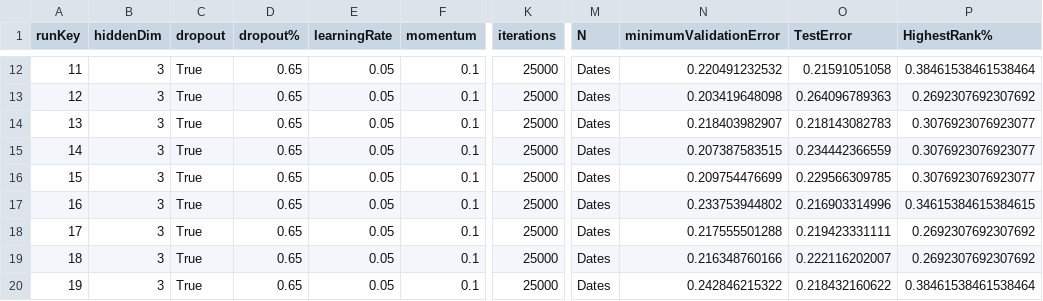
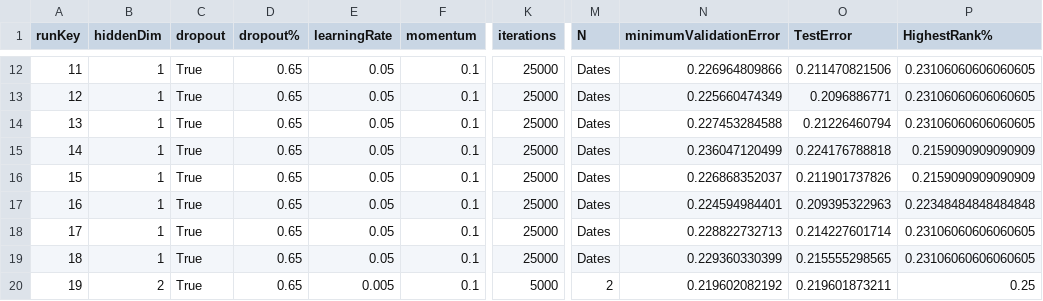
Before and after one commit to mattgorb/MLBFantasyNeuralNet, a CSV file: NetworkResults.csv, drawn as a sheet; only a part is shown, gaps mark what is left out; the diff covers the shown part only; the diff names each change by its address in the sheet, - before the commit and + after, or states it on an @@ line.

```diff
--- a/NetworkResults.csv
+++ b/NetworkResults.csv
-B12:B19 (hiddenDim): 3
+B12:B19 (hiddenDim): 1
-N12 (minimumValidationError): 0.220491232532
+N12 (minimumValidationError): 0.226964809866
-O12 (TestError): 0.21591051058
+O12 (TestError): 0.211470821506
-P12 (HighestRank%): 0.38461538461538464
+P12 (HighestRank%): 0.23106060606060605
-N13 (minimumValidationError): 0.203419648098
+N13 (minimumValidationError): 0.225660474349
-O13 (TestError): 0.264096789363
+O13 (TestError): 0.2096886771
-P13 (HighestRank%): 0.2692307692307692
+P13 (HighestRank%): 0.23106060606060605
-N14 (minimumValidationError): 0.218403982907
+N14 (minimumValidationError): 0.227453284588
-O14 (TestError): 0.218143082783
+O14 (TestError): 0.21226460794
-P14 (HighestRank%): 0.3076923076923077
+P14 (HighestRank%): 0.23106060606060605
-N15 (minimumValidationError): 0.207387583515
+N15 (minimumValidationError): 0.236047120499
-O15 (TestError): 0.234442366559
+O15 (TestError): 0.224176788818
-P15:P16 (HighestRank%): 0.3076923076923077
+P15:P16 (HighestRank%): 0.2159090909090909
-N16 (minimumValidationError): 0.209754476699
+N16 (minimumValidationError): 0.226868352037
-O16 (TestError): 0.229566309785
+O16 (TestError): 0.211901737826
-N17 (minimumValidationError): 0.233753944802
+N17 (minimumValidationError): 0.224594984401
-O17 (TestError): 0.216903314996
+O17 (TestError): 0.209395322963
-P17 (HighestRank%): 0.34615384615384615
+P17 (HighestRank%): 0.22348484848484848
-N18 (minimumValidationError): 0.217555501288
+N18 (minimumValidationError): 0.228822732713
-O18 (TestError): 0.219423331111
+O18 (TestError): 0.214227601714
-P18:P19 (HighestRank%): 0.2692307692307692
+P18:P19 (HighestRank%): 0.23106060606060605
-N19 (minimumValidationError): 0.216348760166
+N19 (minimumValidationError): 0.229360330399
-O19 (TestError): 0.222116202007
+O19 (TestError): 0.215555298565
-B20 (hiddenDim): 3
+B20 (hiddenDim): 2
-E20 (learningRate): 0.05
+E20 (learningRate): 0.005
-K20 (iterations): 25000
+K20 (iterations): 5000
-M20 (N): Dates
+M20 (N): 2
-N20 (minimumValidationError): 0.242846215322
+N20 (minimumValidationError): 0.219602082192
-O20 (TestError): 0.218432160622
+O20 (TestError): 0.219601873211
-P20 (HighestRank%): 0.38461538461538464
+P20 (HighestRank%): 0.25
```
Also changed, not shown: 4 removed rows and 58 edited cells elsewhere in this file, 36 other files.
